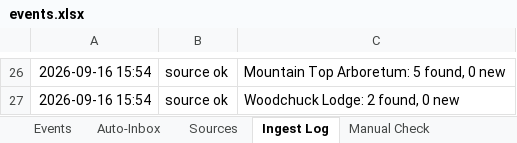
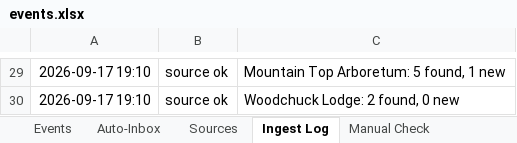
Before and after one commit to nyhilltowners/explore-the-hilltowns, an Excel workbook: data/events.xlsx, sheet Ingest Log, drawn as a sheet; only a part is shown, gaps mark what is left out; values as stored, in another font and other column widths than the file's, no borders; addresses are those after the commit; the diff covers the shown part only; the diff names each change by its address in the sheet, - before the commit and + after, or states it on an @@ line.

```diff
--- a/data/events.xlsx (sheet Ingest Log)
+++ b/data/events.xlsx (sheet Ingest Log)
-A29:A30: 2026-09-16 15:54
+A29:A30: 2026-09-17 19:10
-C29: Mountain Top Arboretum: 5 found, 0 new
+C29: Mountain Top Arboretum: 5 found, 1 new
```
Also changed, not shown: other rows of this sheet, sheet Events, sheet Sources, sheet Auto-Inbox, 3 other files.
